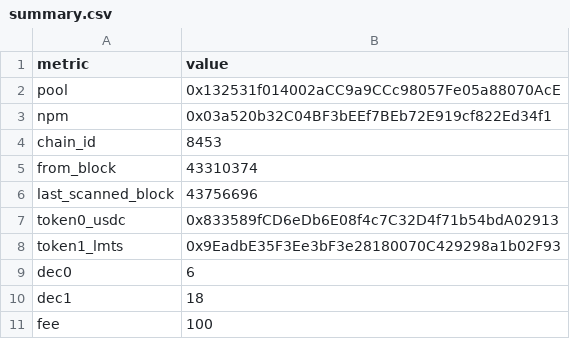
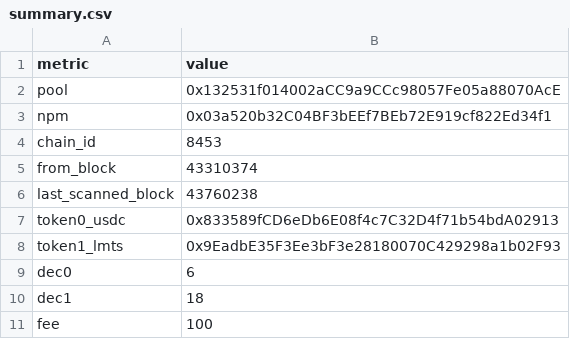
Before and after one commit to catmeover-png/uni001_new_parser, a CSV file: out/0x132531f014002acc9a9ccc98057fe05a88070ace/summary.csv, drawn as a sheet; only a part is shown.

```diff
--- a/out/0x132531f014002acc9a9ccc98057fe05a88070ace/summary.csv
+++ b/out/0x132531f014002acc9a9ccc98057fe05a88070ace/summary.csv
@@ -5,3 +5,3 @@ chain_id,8453
 from_block,43310374
-last_scanned_block,43756696
+last_scanned_block,43760238
 token0_usdc,0x833589fCD6eDb6E08f4c7C32D4f71b54bdA02913
```
Also changed, not shown: 1 other file.
